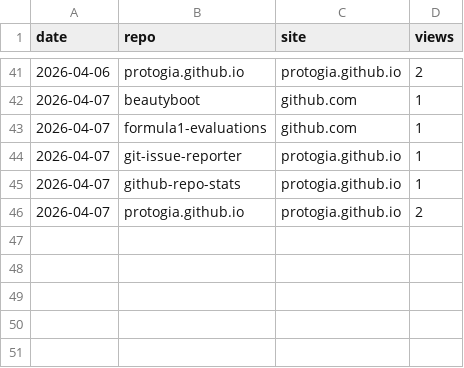
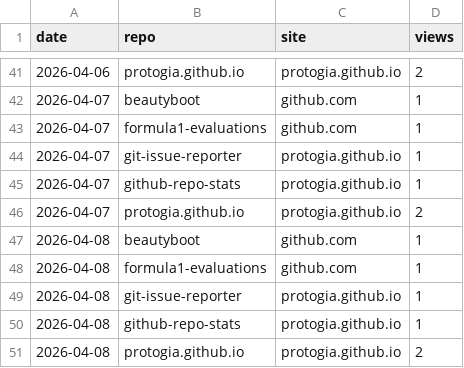
Before and after one commit to protogia/github-repo-stats, a CSV file: data/hist_refs.csv, drawn as a sheet; only a part is shown, gaps mark what is left out.

```diff
--- a/data/hist_refs.csv
+++ b/data/hist_refs.csv
@@ -46 +46,6 @@ date,repo,site,views
 2026-04-07,protogia.github.io,protogia.github.io,2
+2026-04-08,beautyboot,github.com,1
+2026-04-08,formula1-evaluations,github.com,1
+2026-04-08,git-issue-reporter,protogia.github.io,1
+2026-04-08,github-repo-stats,protogia.github.io,1
+2026-04-08,protogia.github.io,protogia.github.io,2
```
Also changed, not shown: data/hist_clones.csv, data/hist_commits.csv, 7 other files.
